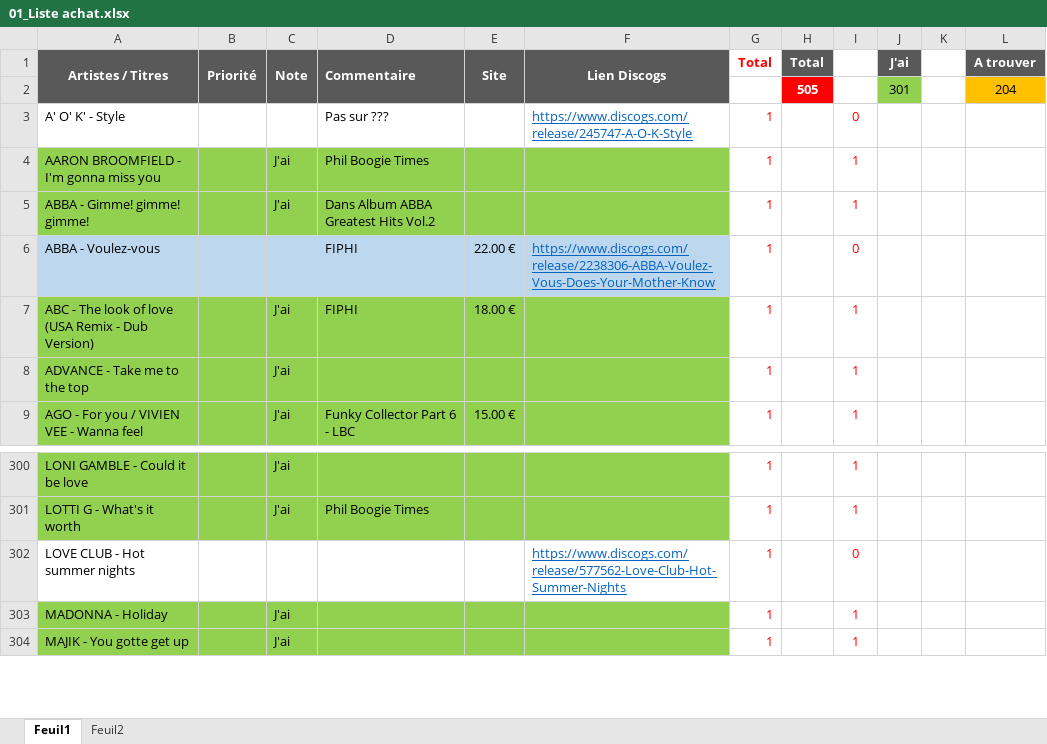
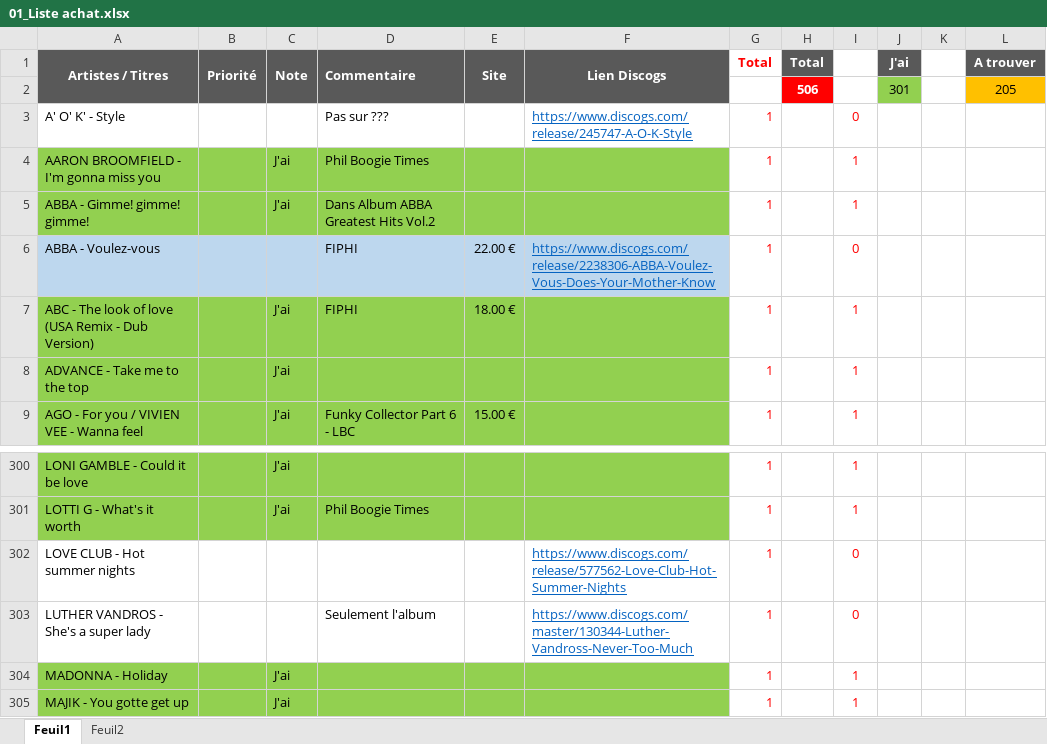
Before and after one commit to pilou69dudu-web/Ma-collection, an Excel workbook: 01_Liste achat.xlsx, sheet Feuil1, drawn as a sheet; only a part is shown, gaps mark what is left out; values as stored, in another font and other column widths than the file's, no borders; removed rows and columns are numbered as before the commit, all else as after; the diff names each change by its address in the sheet, - before the commit and + after, or states it on an @@ line.

```diff
--- a/01_Liste achat.xlsx (sheet Feuil1)
+++ b/01_Liste achat.xlsx (sheet Feuil1)
-row 2:  |  |  |  |  |  |  | 505 |  | 301 |  | 204
+row 2:  |  |  |  |  |  |  | 506 |  | 301 |  | 205
+row 303: LUTHER VANDROS - She's a super lady |  |  | Seulement l'album |  | https://www.discogs.com/master/130344-Luther-Vandross-Never-Too-Much | 1 |  | 0
```
Also changed, not shown: 1 other file.
